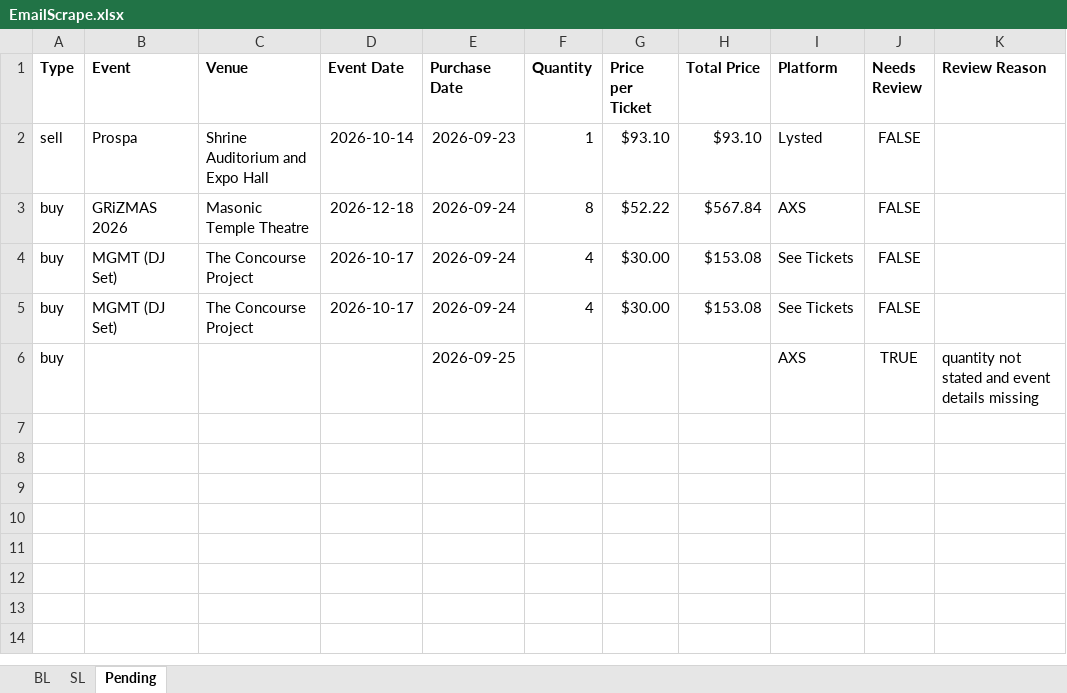
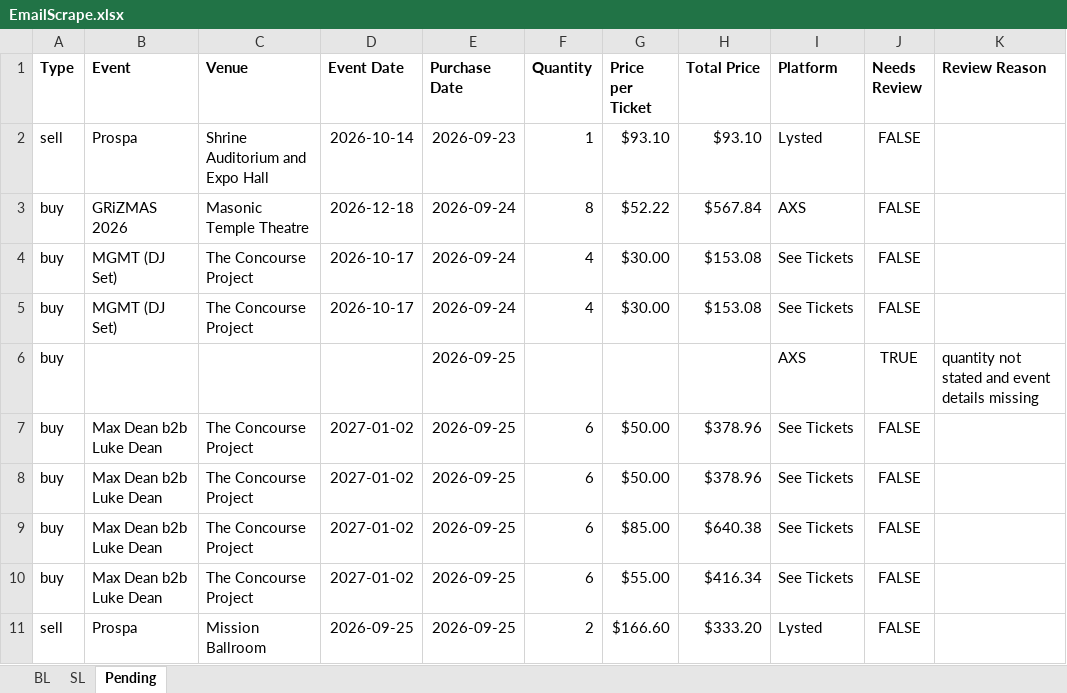
Before and after one commit to Cadennzzz/ticket-email-ingestion, an Excel workbook: EmailScrape.xlsx, sheet Pending, drawn as a sheet; values as stored, in another font and other column widths than the file's, no borders; the diff names each change by its address in the sheet, - before the commit and + after, or states it on an @@ line.

```diff
--- a/EmailScrape.xlsx (sheet Pending)
+++ b/EmailScrape.xlsx (sheet Pending)
+row 7: buy | Max Dean b2b Luke Dean | The Concourse Project | 2027-01-02 | 2026-09-25 | 6 | $50.00 | $378.96 | See Tickets | FALSE
+row 8: buy | Max Dean b2b Luke Dean | The Concourse Project | 2027-01-02 | 2026-09-25 | 6 | $50.00 | $378.96 | See Tickets | FALSE
+row 9: buy | Max Dean b2b Luke Dean | The Concourse Project | 2027-01-02 | 2026-09-25 | 6 | $85.00 | $640.38 | See Tickets | FALSE
+row 10: buy | Max Dean b2b Luke Dean | The Concourse Project | 2027-01-02 | 2026-09-25 | 6 | $55.00 | $416.34 | See Tickets | FALSE
+row 11: sell | Prospa | Mission Ballroom | 2026-09-25 | 2026-09-25 | 2 | $166.60 | $333.20 | Lysted | FALSE
```
Also changed, not shown: 1 other file.
